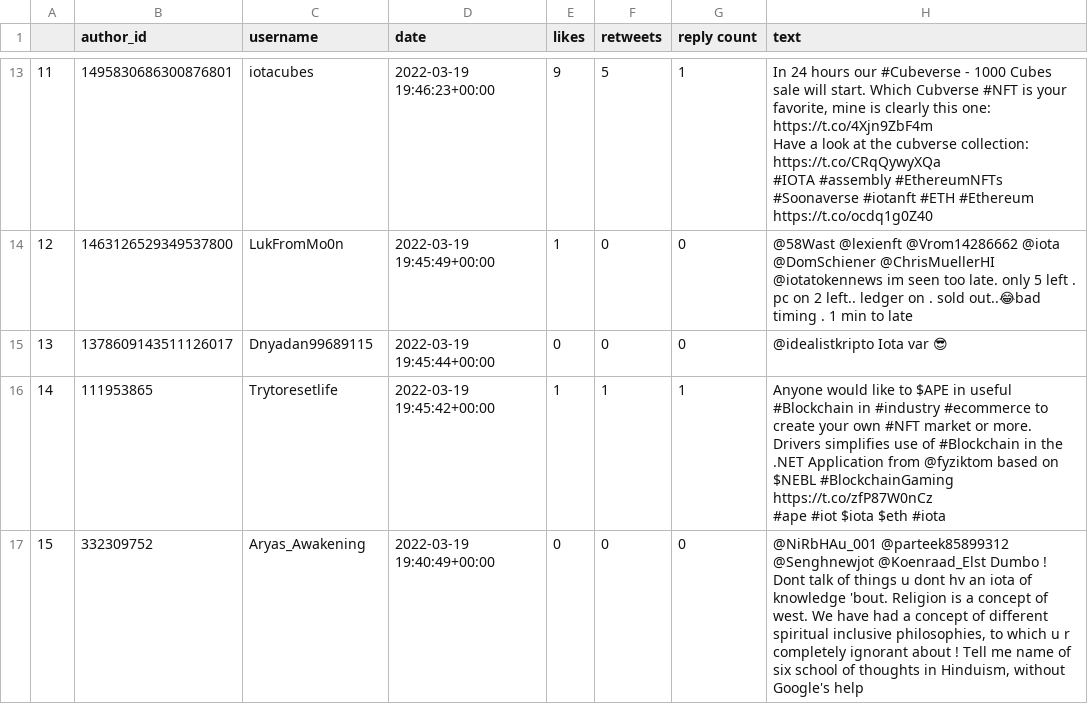
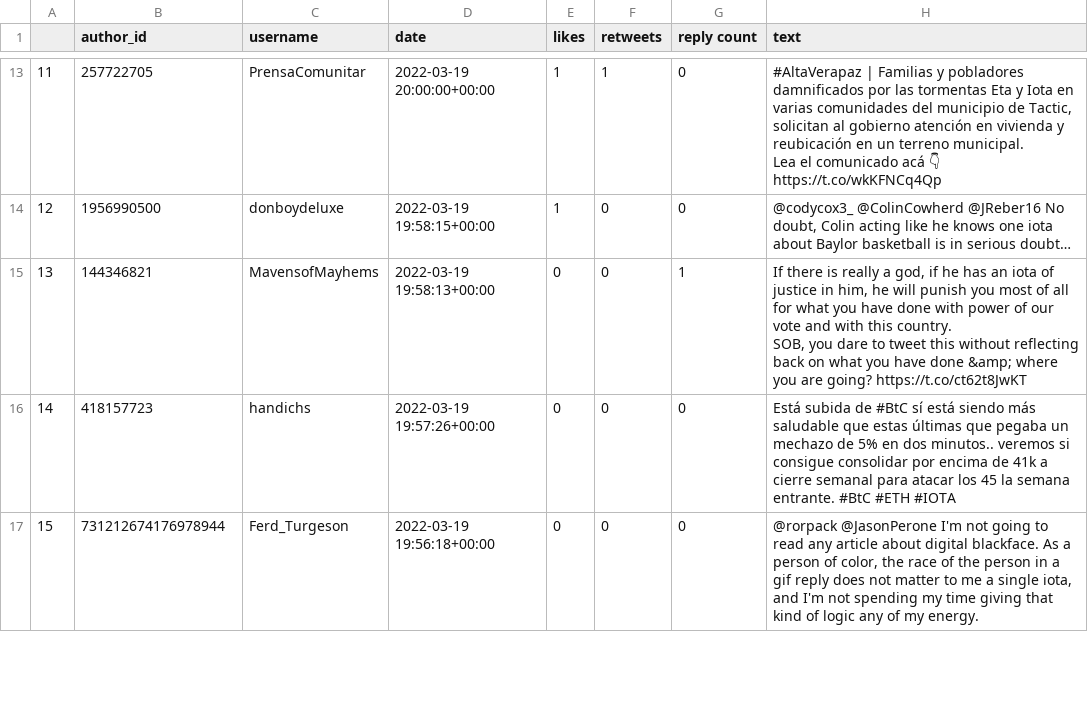
Before and after one commit to zarte13/twitter-analyser-v2-public, a CSV file: data.csv, drawn as a sheet; only a part is shown, gaps mark what is left out; ↵ is a line break in a cell; the diff covers the shown part only; the diff names each change by its address in the sheet, - before the commit and + after, or states it on an @@ line.

```diff
--- a/data.csv
+++ b/data.csv
-B13 (author_id): 1495830686300876801
+B13 (author_id): 257722705
-C13 (username): iotacubes
+C13 (username): PrensaComunitar
-D13 (date): 2022-03-19 19:46:23+00:00
+D13 (date): 2022-03-19 20:00:00+00:00
-E13 (likes): 9
+E13 (likes): 1
-F13 (retweets): 5
+F13 (retweets): 1
-G13 (reply count): 1
+G13 (reply count): 0
-H13 (text): In 24 hours our #Cubeverse - 1000 Cubes sale will start. Which Cubverse #NFT is your favorite, mine is clearly this one: https://t.co/4Xjn9ZbF4m ↵ Have a look at the cubverse collection: ↵ https://t.co/CRqQywyXQa ↵ #IOTA #assembly #EthereumNFTs #Soonaverse #iotanft #ETH #Ethereum https://t.co/ocdq1g0Z40
+H13 (text): #AltaVerapaz | Familias y pobladores damnificados por las tormentas Eta y Iota en varias comunidades del municipio de Tactic, solicitan al gobierno atención en vivienda y reubicación en un terreno municipal. ↵ Lea el comunicado acá 👇 ↵ https://t.co/wkKFNCq4Qp
-B14 (author_id): 1463126529349537800
+B14 (author_id): 1956990500
-C14 (username): LukFromMo0n
+C14 (username): donboydeluxe
-D14 (date): 2022-03-19 19:45:49+00:00
+D14 (date): 2022-03-19 19:58:15+00:00
-H14 (text): @58Wast @lexienft @Vrom14286662 @iota @DomSchiener @ChrisMuellerHI @iotatokennews im seen too late. only 5 left . pc on 2 left.. ledger on . sold out..😂bad timing . 1 min to late
+H14 (text): @codycox3_ @ColinCowherd @JReber16 No doubt, Colin acting like he knows one iota about Baylor basketball is in serious doubt…
-B15 (author_id): 1378609143511126017
+B15 (author_id): 144346821
-C15 (username): Dnyadan99689115
+C15 (username): MavensofMayhems
-D15 (date): 2022-03-19 19:45:44+00:00
+D15 (date): 2022-03-19 19:58:13+00:00
-G15 (reply count): 0
+G15 (reply count): 1
-H15 (text): @idealistkripto Iota var 😎
+H15 (text): If there is really a god, if he has an iota of justice in him, he will punish you most of all for what you have done with power of our vote and with this country. ↵ SOB, you dare to tweet this without reflecting back on what you have done &amp; where you are going? https://t.co/ct62t8JwKT
-B16 (author_id): 111953865
+B16 (author_id): 418157723
-C16 (username): Trytoresetlife
+C16 (username): handichs
-D16 (date): 2022-03-19 19:45:42+00:00
+D16 (date): 2022-03-19 19:57:26+00:00
-E16 (likes): 1
+E16 (likes): 0
-F16 (retweets): 1
+F16 (retweets): 0
-G16 (reply count): 1
+G16 (reply count): 0
-H16 (text): Anyone would like to $APE in useful #Blockchain in #industry #ecommerce to create your own #NFT market or more. ↵ Drivers simplifies use of #Blockchain in the .NET Application from @fyziktom based on $NEBL #BlockchainGaming ↵ https://t.co/zfP87W0nCz ↵ #ape #iot $iota $eth #iota
+H16 (text): Está subida de #BtC sí está siendo más saludable que estas últimas que pegaba un mechazo de 5% en dos minutos.. veremos si consigue consolidar por encima de 41k a cierre semanal para atacar los 45 la semana entrante. #BtC #ETH #IOTA
-B17 (author_id): 332309752
+B17 (author_id): 731212674176978944
-C17 (username): Aryas_Awakening
+C17 (username): Ferd_Turgeson
-D17 (date): 2022-03-19 19:40:49+00:00
+D17 (date): 2022-03-19 19:56:18+00:00
-H17 (text): @NiRbHAu_001 @parteek85899312 @Senghnewjot @Koenraad_Elst Dumbo ! Dont talk of things u dont hv an iota of knowledge 'bout. Religion is a concept of west. We have had a concept of different spiritual inclusive philosophies, to which u r completely ignorant about ! Tell me name of six school of thoughts in Hinduism, without Google's help
+H17 (text): @rorpack @JasonPerone I'm not going to read any article about digital blackface. As a person of color, the race of the person in a gif reply does not matter to me a single iota, and I'm not spending my time giving that kind of logic any of my energy.
```
Also changed, not shown: 81 edited cells elsewhere in this file, 2 other files.
